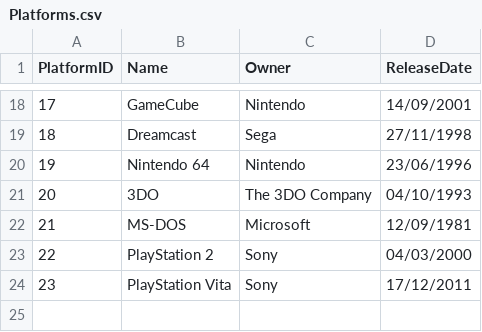
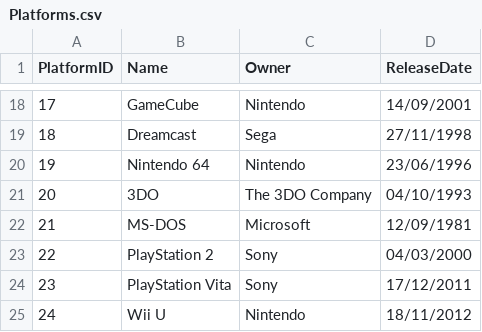
Before and after one commit to vascoalramos/my-game-stack, a CSV file: dataSets+pythonScripts/DataSets/Platforms.csv, drawn as a sheet; only a part is shown, gaps mark what is left out; the diff names each change by its address in the sheet, - before the commit and + after, or states it on an @@ line.

Commit message:
Updates to Platforms and Releases

```diff
--- a/dataSets+pythonScripts/DataSets/Platforms.csv
+++ b/dataSets+pythonScripts/DataSets/Platforms.csv
+row 25: 24 | Wii U | Nintendo | 18/11/2012
```
Also changed, not shown: dataSets+pythonScripts/DataSets/Releases.csv.
